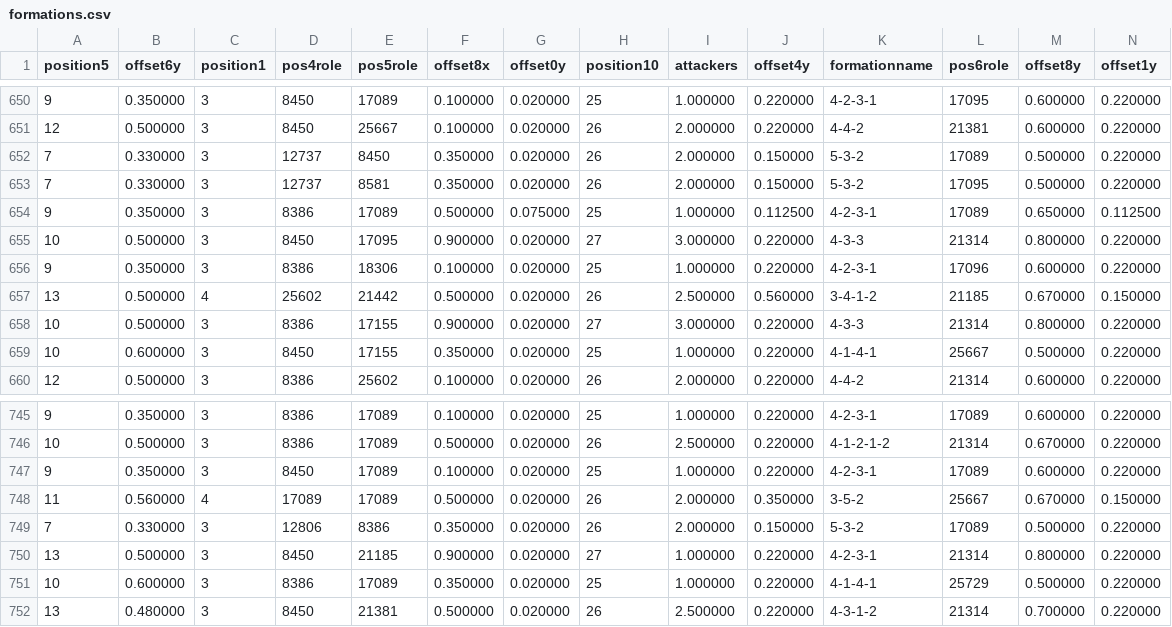
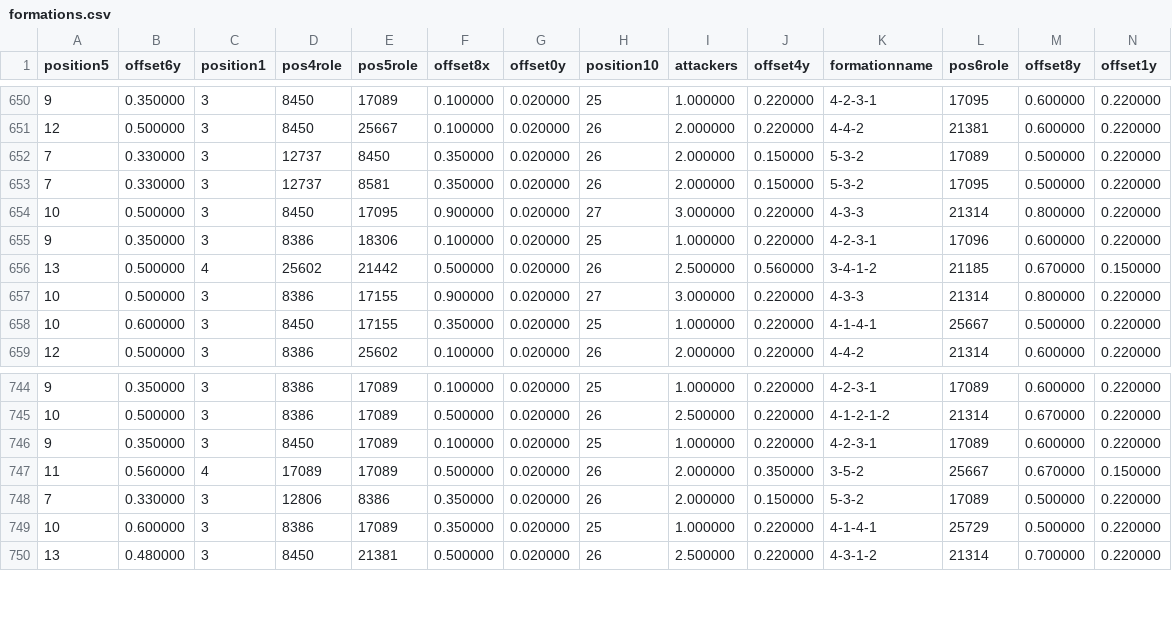
Before and after one commit to hungntv210/hang-rua, a CSV file: dataset_fc26/base/formations.csv, drawn as a sheet; only a part is shown, gaps mark what is left out; rows hold the shown columns only; the diff names each change by its address in the sheet, - before the commit and + after, or states it on an @@ line.

```diff
--- a/dataset_fc26/base/formations.csv
+++ b/dataset_fc26/base/formations.csv
-row 654: 9 | 0.350000 | 3 | 8386 | 17089 | 0.500000 | 0.075000 | 25 | 1.000000 | 0.112500 | 4-2-3-1 | 17089 | 0.650000 | 0.112500
-row 750: 13 | 0.500000 | 3 | 8450 | 21185 | 0.900000 | 0.020000 | 27 | 1.000000 | 0.220000 | 4-2-3-1 | 21314 | 0.800000 | 0.220000
```
Also changed, not shown: dataset_fc26/base/default_teamsheets.csv, dataset_fc26/base/leagueteamlinks.csv, 4 other files.
